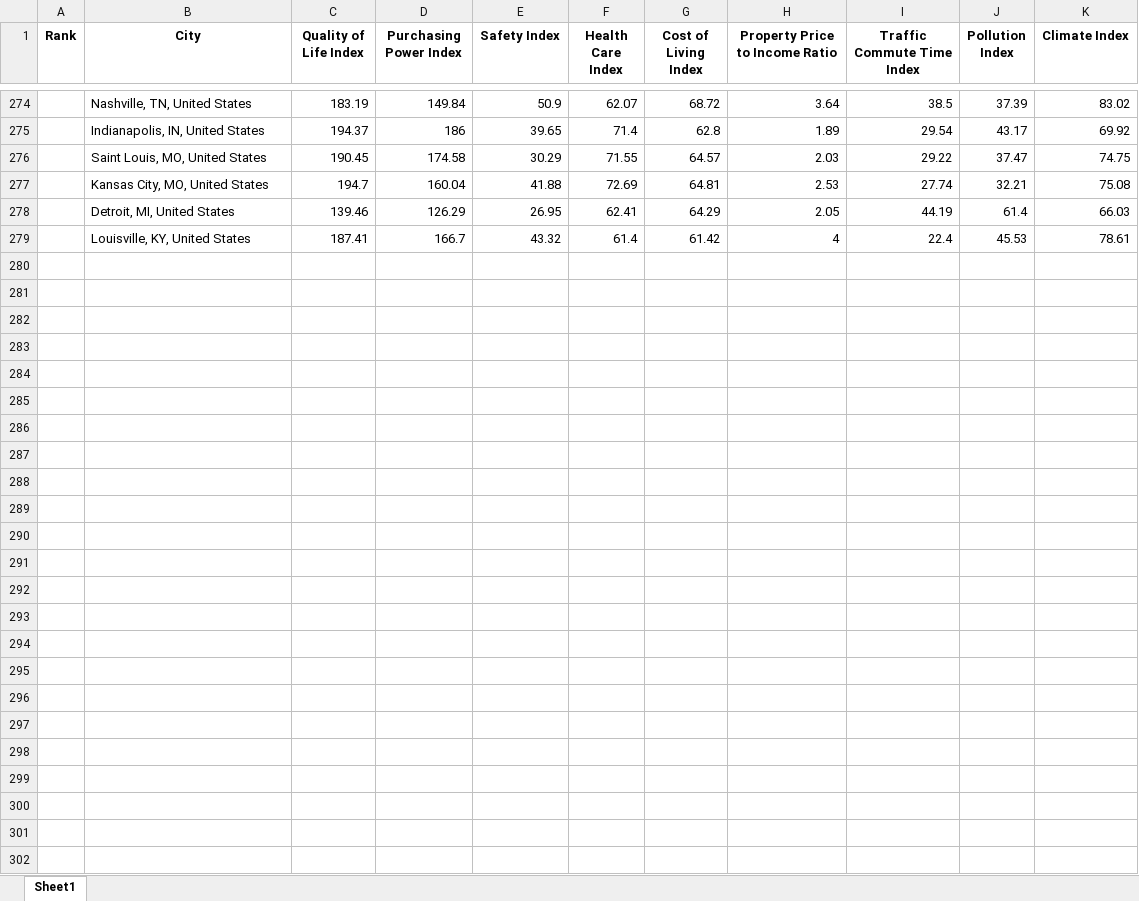
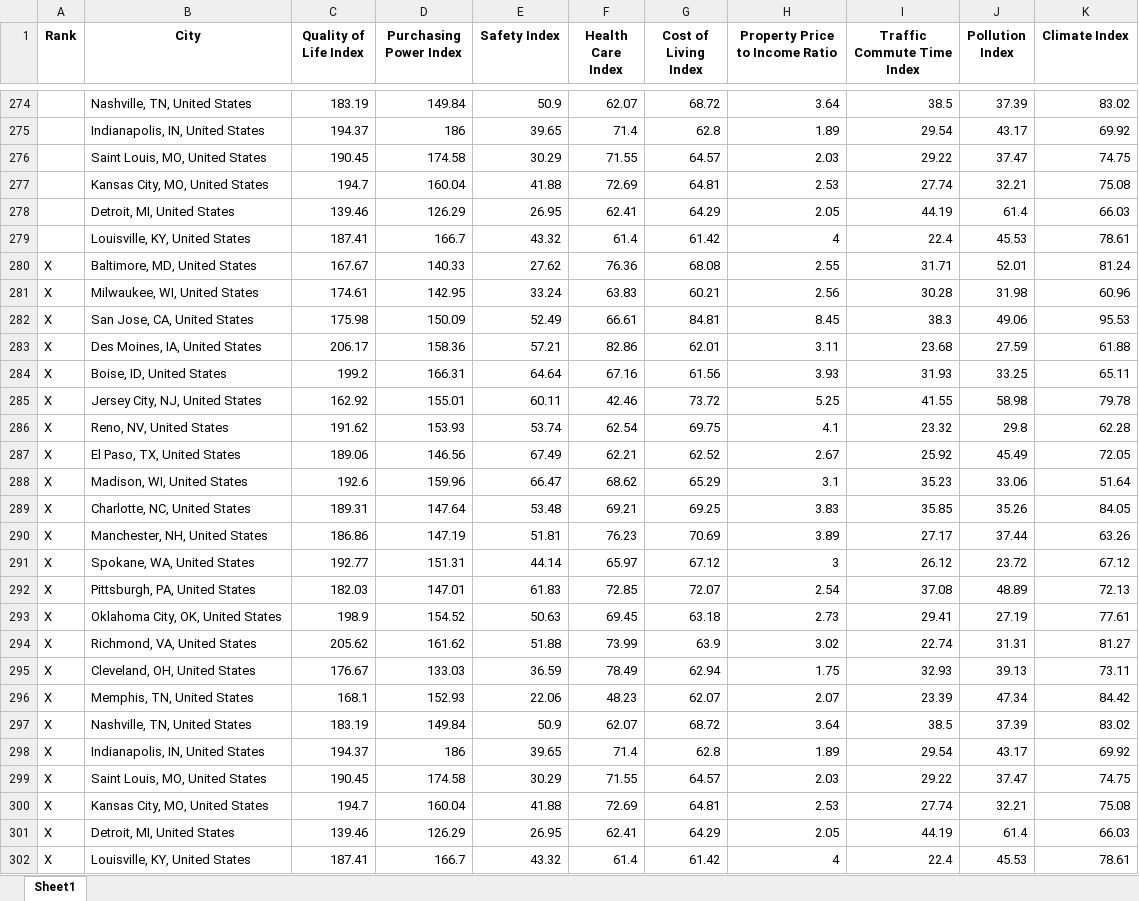
Before and after one commit to Makster04/Capstone_Project, an Excel workbook: Stats/NUMBEO_Quality_of_Life_Index.xlsx, sheet Sheet1, drawn as a sheet; only a part is shown, gaps mark what is left out; values as stored, in another font and other column widths than the file's, no borders; the diff names each change by its address in the sheet, - before the commit and + after, or states it on an @@ line.

```diff
--- a/Stats/NUMBEO_Quality_of_Life_Index.xlsx (sheet Sheet1)
+++ b/Stats/NUMBEO_Quality_of_Life_Index.xlsx (sheet Sheet1)
+row 280: X | Baltimore, MD, United States | 167.67 | 140.33 | 27.62 | 76.36 | 68.08 | 2.55 | 31.71 | 52.01 | 81.24
+row 281: X | Milwaukee, WI, United States | 174.61 | 142.95 | 33.24 | 63.83 | 60.21 | 2.56 | 30.28 | 31.98 | 60.96
+row 282: X | San Jose, CA, United States | 175.98 | 150.09 | 52.49 | 66.61 | 84.81 | 8.45 | 38.3 | 49.06 | 95.53
+row 283: X | Des Moines, IA, United States | 206.17 | 158.36 | 57.21 | 82.86 | 62.01 | 3.11 | 23.68 | 27.59 | 61.88
+row 284: X | Boise, ID, United States | 199.2 | 166.31 | 64.64 | 67.16 | 61.56 | 3.93 | 31.93 | 33.25 | 65.11
+row 285: X | Jersey City, NJ, United States | 162.92 | 155.01 | 60.11 | 42.46 | 73.72 | 5.25 | 41.55 | 58.98 | 79.78
+row 286: X | Reno, NV, United States | 191.62 | 153.93 | 53.74 | 62.54 | 69.75 | 4.1 | 23.32 | 29.8 | 62.28
+row 287: X | El Paso, TX, United States | 189.06 | 146.56 | 67.49 | 62.21 | 62.52 | 2.67 | 25.92 | 45.49 | 72.05
+row 288: X | Madison, WI, United States | 192.6 | 159.96 | 66.47 | 68.62 | 65.29 | 3.1 | 35.23 | 33.06 | 51.64
+row 289: X | Charlotte, NC, United States | 189.31 | 147.64 | 53.48 | 69.21 | 69.25 | 3.83 | 35.85 | 35.26 | 84.05
+row 290: X | Manchester, NH, United States | 186.86 | 147.19 | 51.81 | 76.23 | 70.69 | 3.89 | 27.17 | 37.44 | 63.26
+row 291: X | Spokane, WA, United States | 192.77 | 151.31 | 44.14 | 65.97 | 67.12 | 3 | 26.12 | 23.72 | 67.12
+row 292: X | Pittsburgh, PA, United States | 182.03 | 147.01 | 61.83 | 72.85 | 72.07 | 2.54 | 37.08 | 48.89 | 72.13
+row 293: X | Oklahoma City, OK, United States | 198.9 | 154.52 | 50.63 | 69.45 | 63.18 | 2.73 | 29.41 | 27.19 | 77.61
+row 294: X | Richmond, VA, United States | 205.62 | 161.62 | 51.88 | 73.99 | 63.9 | 3.02 | 22.74 | 31.31 | 81.27
+row 295: X | Cleveland, OH, United States | 176.67 | 133.03 | 36.59 | 78.49 | 62.94 | 1.75 | 32.93 | 39.13 | 73.11
+row 296: X | Memphis, TN, United States | 168.1 | 152.93 | 22.06 | 48.23 | 62.07 | 2.07 | 23.39 | 47.34 | 84.42
+row 297: X | Nashville, TN, United States | 183.19 | 149.84 | 50.9 | 62.07 | 68.72 | 3.64 | 38.5 | 37.39 | 83.02
+row 298: X | Indianapolis, IN, United States | 194.37 | 186 | 39.65 | 71.4 | 62.8 | 1.89 | 29.54 | 43.17 | 69.92
+row 299: X | Saint Louis, MO, United States | 190.45 | 174.58 | 30.29 | 71.55 | 64.57 | 2.03 | 29.22 | 37.47 | 74.75
+row 300: X | Kansas City, MO, United States | 194.7 | 160.04 | 41.88 | 72.69 | 64.81 | 2.53 | 27.74 | 32.21 | 75.08
+row 301: X | Detroit, MI, United States | 139.46 | 126.29 | 26.95 | 62.41 | 64.29 | 2.05 | 44.19 | 61.4 | 66.03
+row 302: X | Louisville, KY, United States | 187.41 | 166.7 | 43.32 | 61.4 | 61.42 | 4 | 22.4 | 45.53 | 78.61
```
Also changed, not shown: Stats/NUMBEO_Crime_and_Safety_Index.xlsx, Stats/NUMBEO_Healthcare_Index.xlsx, 7 other files.
